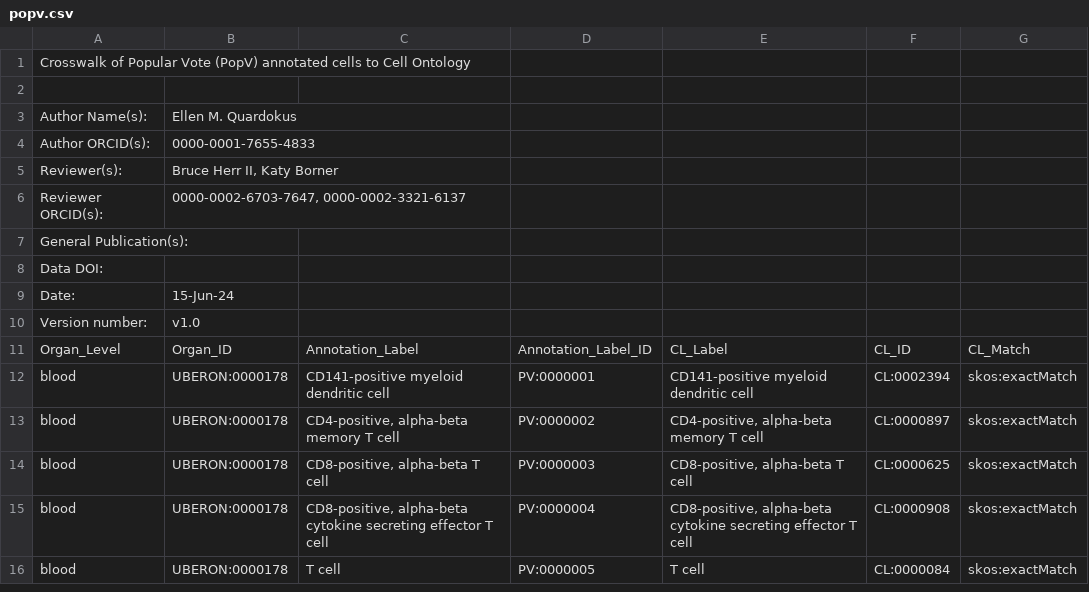
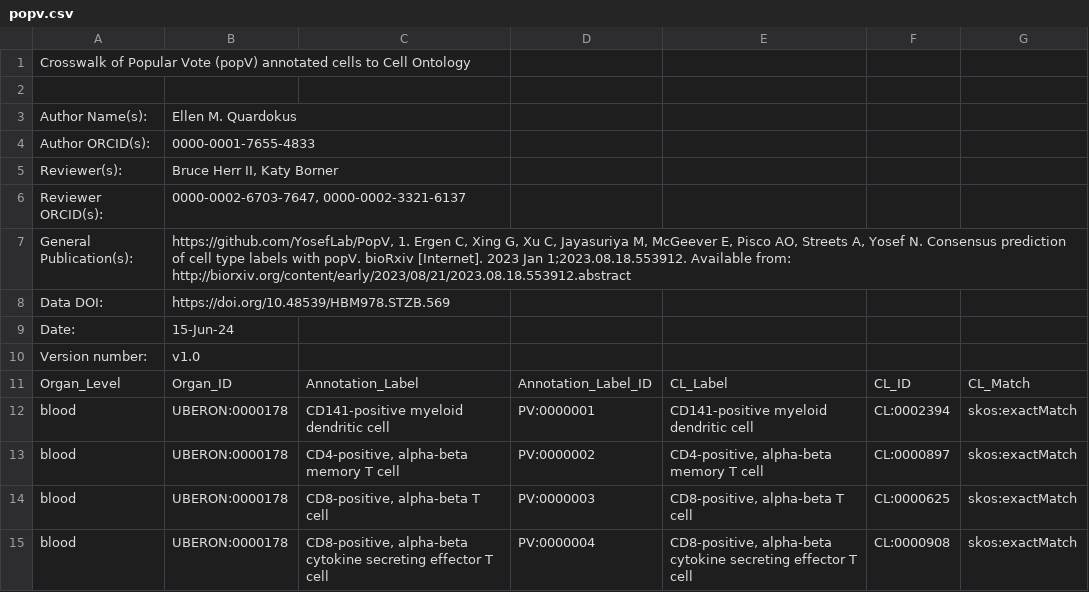
Before and after one commit to hubmapconsortium/hra-workflows-runner, a CSV file: crosswalking-tables/popv.csv, drawn as a sheet; only a part is shown; the shorter side is filled out with more unchanged rows.

Commit message:
Update crosswalk csv files

```diff
--- a/crosswalking-tables/popv.csv
+++ b/crosswalking-tables/popv.csv
@@ -1,2 +1,2 @@
-Crosswalk of Popular Vote (PopV) annotated cells to Cell Ontology,,,,,,
+Crosswalk of Popular Vote (popV) annotated cells to Cell Ontology,,,,,,
 ,,,,,,
@@ -6,4 +6,4 @@ Reviewer(s):,"Bruce Herr II, Katy Borner",,,,,
 Reviewer ORCID(s):,"0000-0002-6703-7647, 0000-0002-3321-6137",,,,,
-General Publication(s):,,,,,,
-Data DOI:,,,,,,
+General Publication(s):,"https://github.com/YosefLab/PopV, 1.  Ergen C, Xing G, Xu C, Jayasuriya M, McGeever E, Pisco AO, Streets A, Yosef N. Consensus prediction of cell type labels with popV. bioRxiv [Internet]. 2023 Jan 1;2023.08.18.553912. Available from: http://biorxiv.org/content/early/2023/08/21/2023.08.18.553912.abstract",,,,,
+Data DOI:,https://doi.org/10.48539/HBM978.STZB.569,,,,,
 Date:,15-Jun-24,,,,,
```
Also changed, not shown: crosswalking-tables/azimuth.csv, crosswalking-tables/celltypist.csv, 1 other file.
